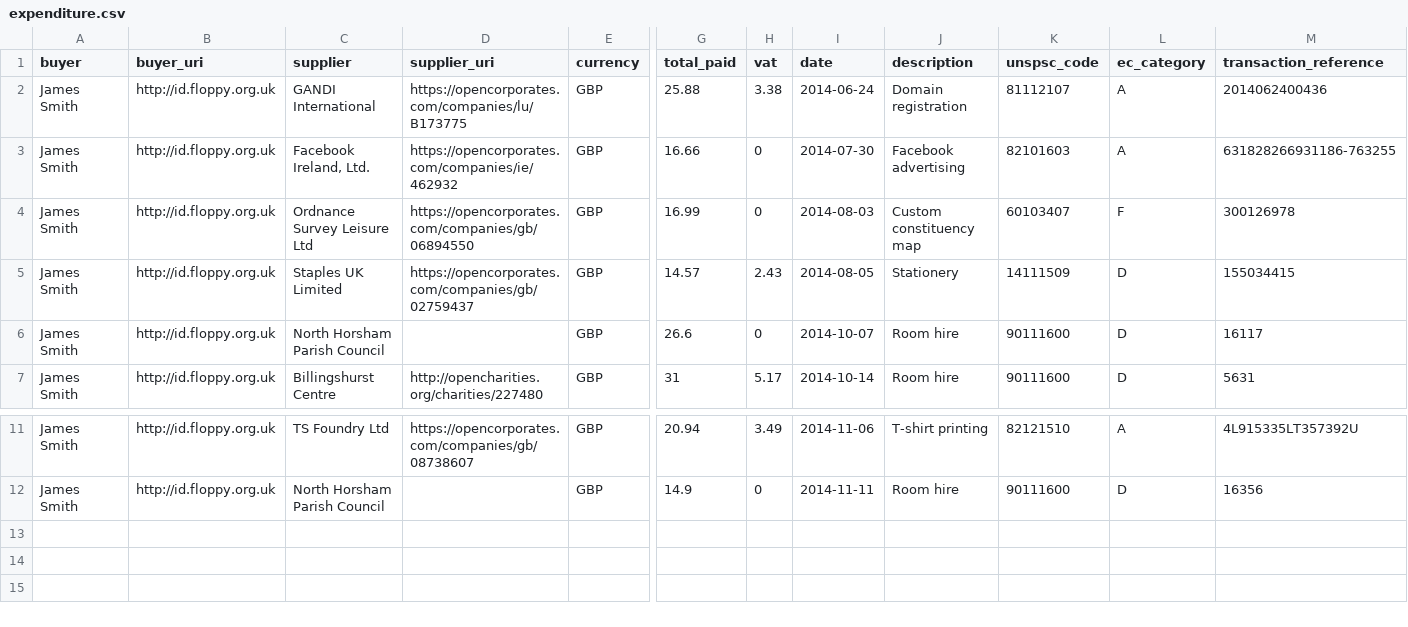
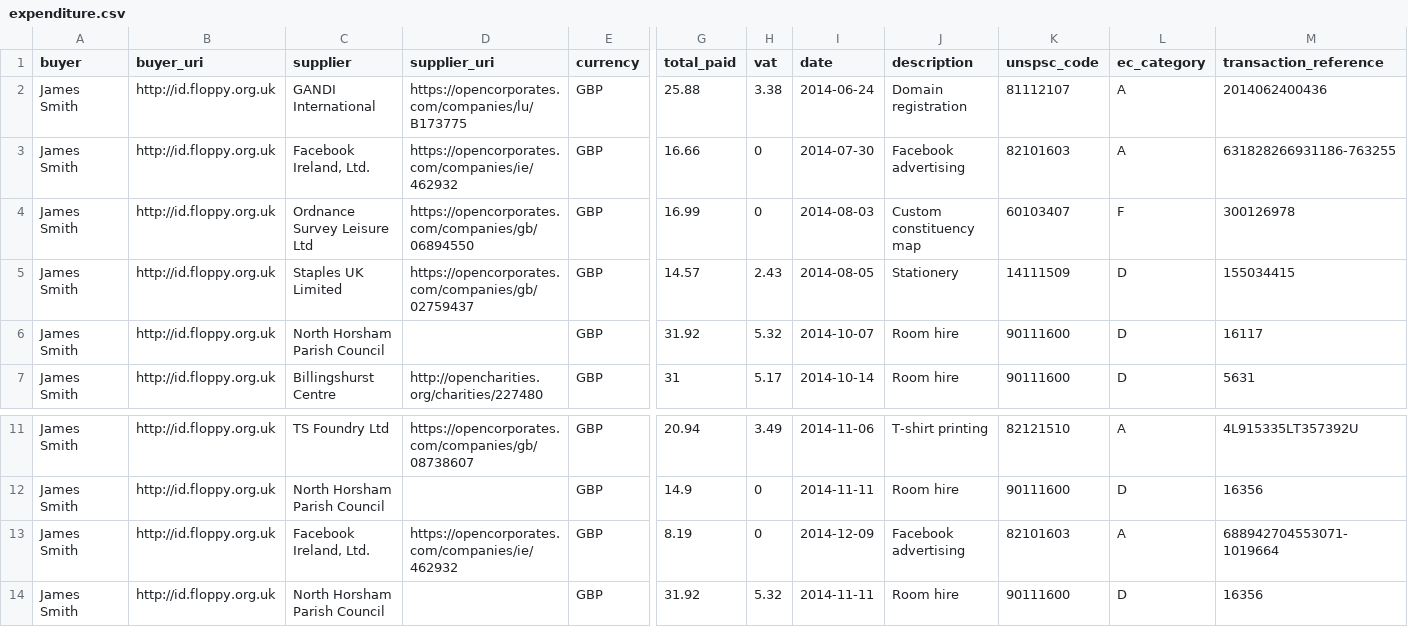
Before and after one commit to SomethingNewUK/finances, a CSV file: horsham/expenditure.csv, drawn as a sheet; only a part is shown, gaps mark what is left out; rows hold the shown columns only; the diff names each change by its address in the sheet, - before the commit and + after, or states it on an @@ line.

Commit message:
Add latest expenditure and update older NHPC booking VAT

```diff
--- a/horsham/expenditure.csv
+++ b/horsham/expenditure.csv
-G6 (total_paid): 26.6
+G6 (total_paid): 31.92
-H6 (vat): 0
+H6 (vat): 5.32
+row 13: James Smith | http://id.floppy.org.uk | Facebook Ireland, Ltd. | https://opencorporates.com/companies/ie/462932 | GBP | 8.19 | 0 | 2014-12-09 | Facebook advertising | 82101603 | A | 688942704553071-1019664
+row 14: James Smith | http://id.floppy.org.uk | North Horsham Parish Council |  | GBP | 31.92 | 5.32 | 2014-11-11 | Room hire | 90111600 | D | 16356
```
